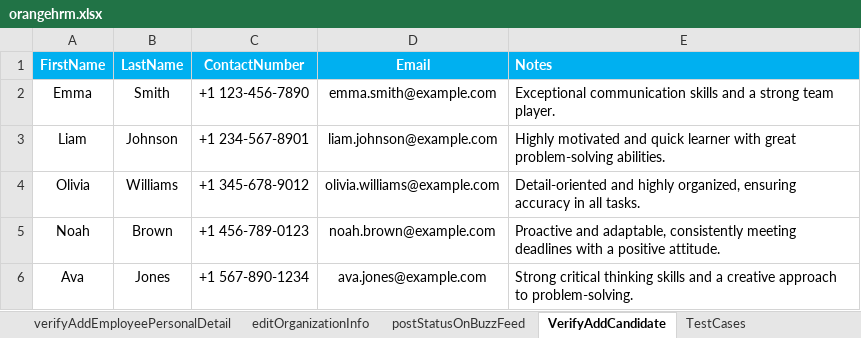
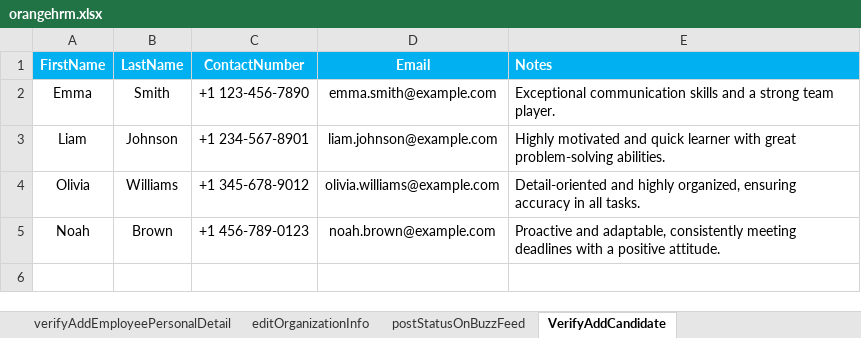
Before and after one commit to sturjja/May2023Team6-Web-Automation-Framework, an Excel workbook: data/orangehrm.xlsx, sheet VerifyAddCandidate, drawn as a sheet; values as stored, in another font and other column widths than the file's, no borders; the diff names each change by its address in the sheet, - before the commit and + after, or states it on an @@ line.

```diff
--- a/data/orangehrm.xlsx (sheet VerifyAddCandidate)
+++ b/data/orangehrm.xlsx (sheet VerifyAddCandidate)
-sheet tab: TestCases
-row 6: Ava | Jones | +1 567-890-1234 | ava.jones@example.com | Strong critical thinking skills and a creative approach to problem-solving.
```
Also changed, not shown: sheet editOrganizationInfo, 50 other files.
